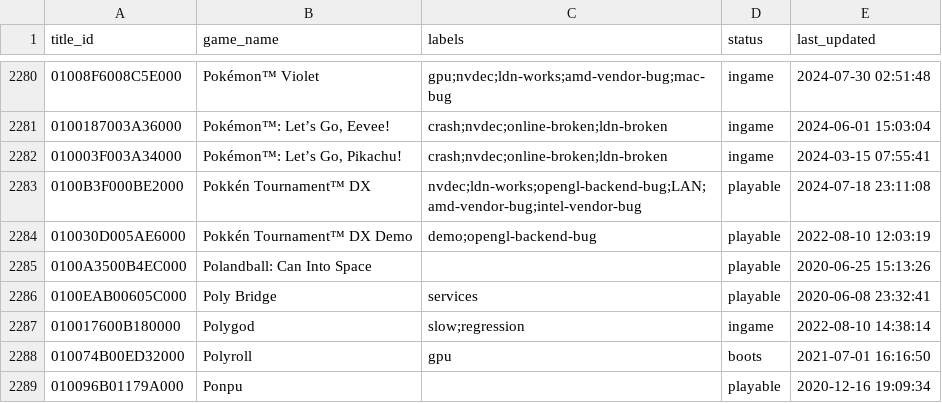
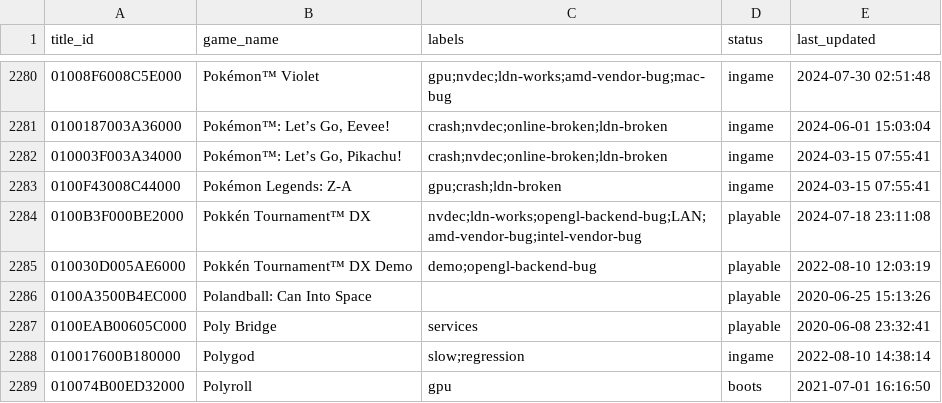
Before and after one commit to DCS78/ryujinx, a CSV file: docs/compatibility.csv, drawn as a sheet; only a part is shown, gaps mark what is left out; the shorter side is filled out with more unchanged rows; the diff names each change by its address in the sheet, - before the commit and + after, or states it on an @@ line.

```diff
--- a/docs/compatibility.csv
+++ b/docs/compatibility.csv
+row 2283: 0100F43008C44000 | Pokémon Legends: Z-A | gpu;crash;ldn-broken | ingame | 2024-03-15 07:55:41
```
Also changed, not shown: 1 other file.
